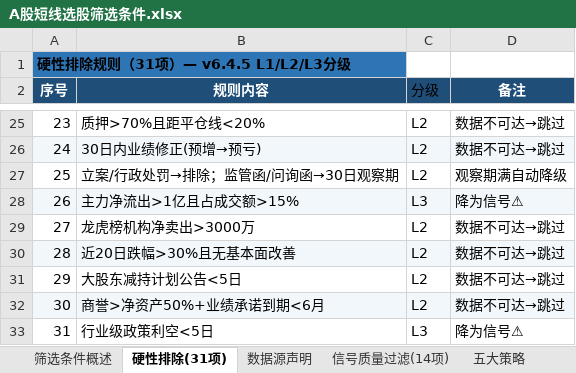
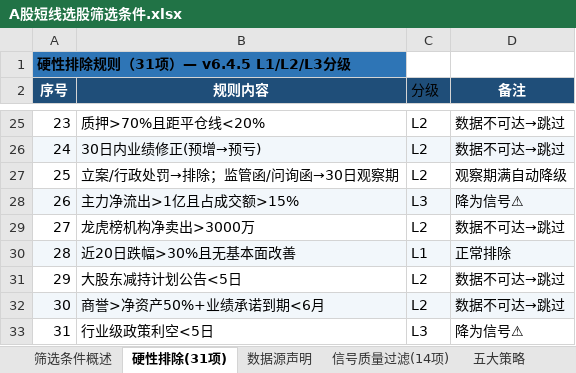
Before and after one commit to lc132/lv, an Excel workbook: A股短线选股筛选条件.xlsx, sheet 硬性排除(31项), drawn as a sheet; only a part is shown, gaps mark what is left out; values as stored, in another font and other column widths than the file's, no borders; the diff names each change by its address in the sheet, - before the commit and + after, or states it on an @@ line.

```diff
--- a/A股短线选股筛选条件.xlsx (sheet 硬性排除(31项))
+++ b/A股短线选股筛选条件.xlsx (sheet 硬性排除(31项))
-C30 (分级): L2
+C30 (分级): L1
-D30 (备注): 数据不可达→跳过
+D30 (备注): 正常排除
```
Also changed, not shown: sheet 做T评估与持仓管理, sheet 筛选条件概述, sheet 关键纪律, sheet 前置检查(步骤0-7), sheet 五大策略, 3 other files.
